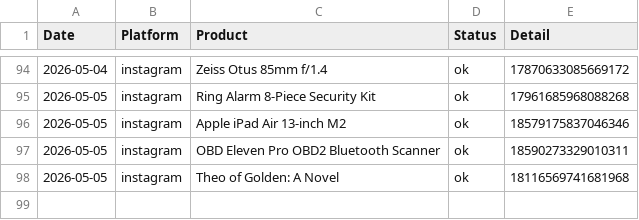
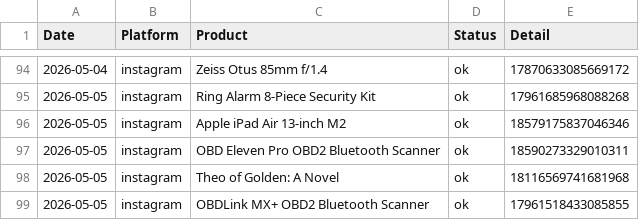
Before and after one commit to hotproductsdot-com/hotproductsdot-v2, a CSV file: marketing-campaigns/post_log.csv, drawn as a sheet; only a part is shown, gaps mark what is left out; the diff names each change by its address in the sheet, - before the commit and + after, or states it on an @@ line.

Commit message:
chore(catalog): swap OBD Eleven Pro for OBDLink MX+ scanner
- Replaced product entry and image in catalog
- Logged 2026-05-05 IG post
- Refreshed Herman Miller Aeron image

```diff
--- a/marketing-campaigns/post_log.csv
+++ b/marketing-campaigns/post_log.csv
+row 99: 2026-05-05 | instagram | OBDLink MX+ OBD2 Bluetooth Scanner | ok | 17961518433085855
```
Also changed, not shown: products/top-1000.csv, 4 other files.
